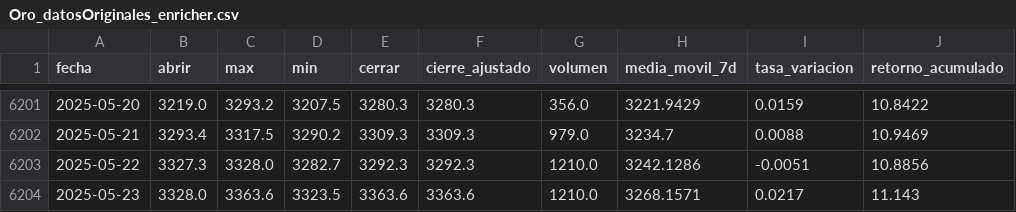
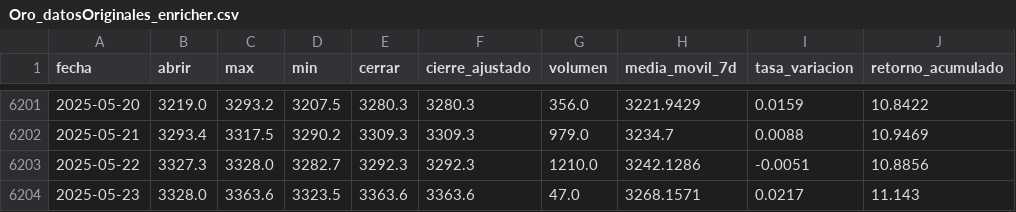
Before and after one commit to nkrojas/ProyectoV_Ind_Oro, a CSV file: src/PIV_Oro/static/data/Oro_datosOriginales_enricher.csv, drawn as a sheet; only a part is shown, gaps mark what is left out; the diff names each change by its address in the sheet, - before the commit and + after, or states it on an @@ line.

```diff
--- a/src/PIV_Oro/static/data/Oro_datosOriginales_enricher.csv
+++ b/src/PIV_Oro/static/data/Oro_datosOriginales_enricher.csv
-G6204 (volumen): 1210.0
+G6204 (volumen): 47.0
```
Also changed, not shown: src/PIV_Oro/static/data/Oro_datosOriginales.csv, 1 other file.
